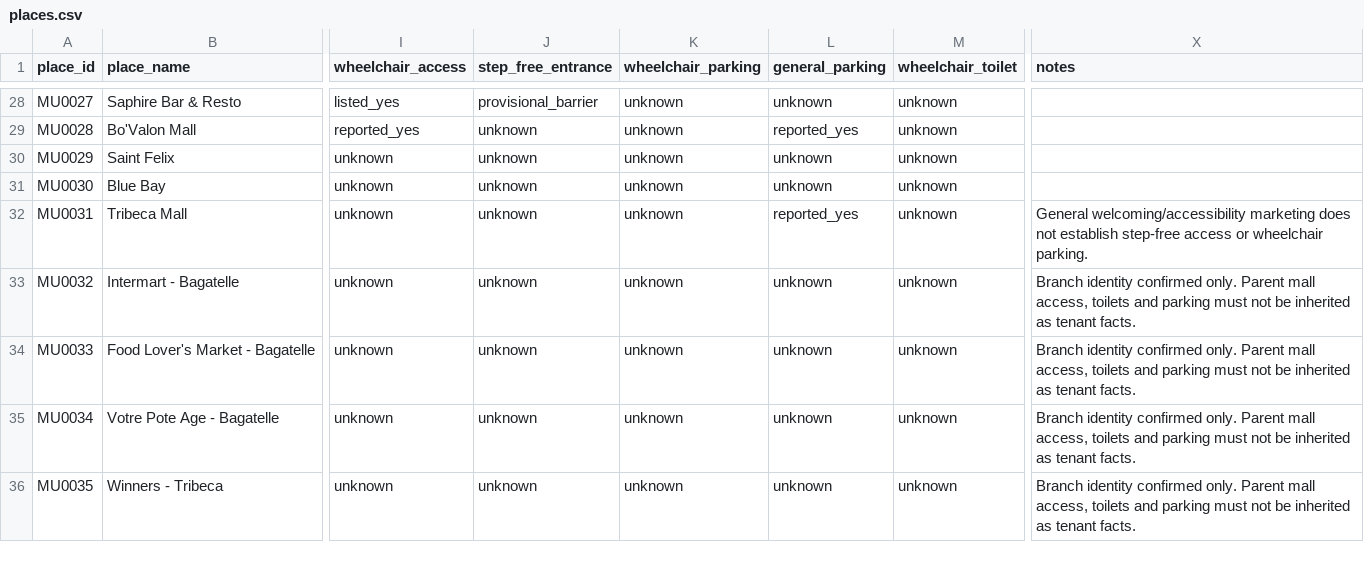
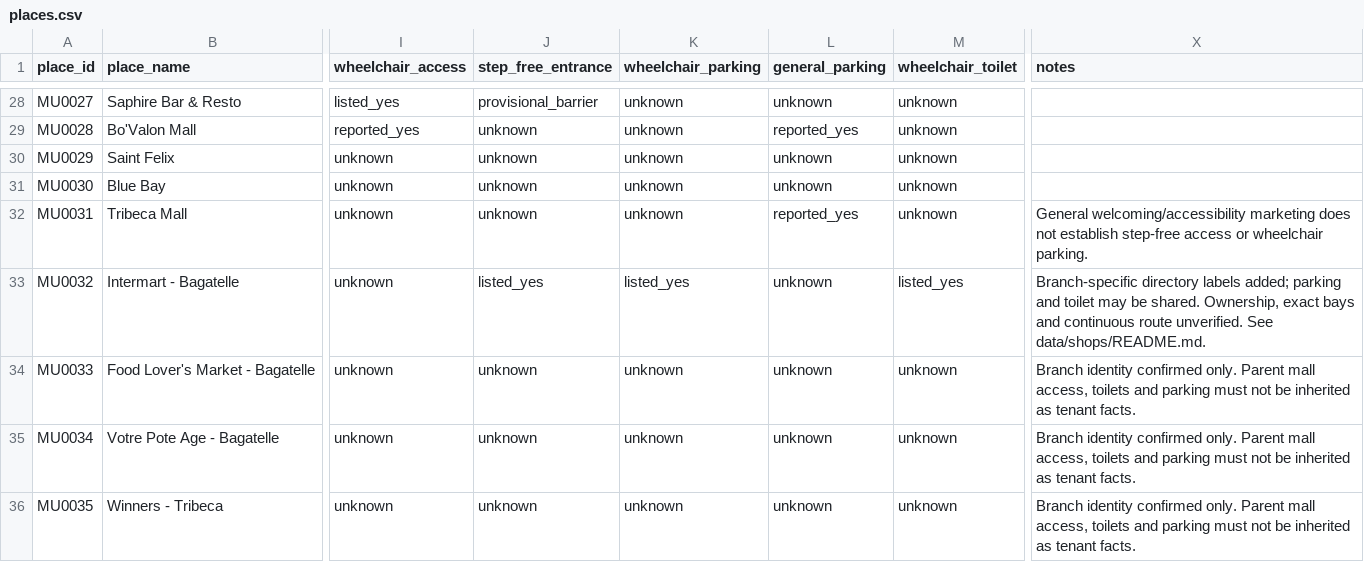
Before and after one commit to RishiRajGujadhur/MauritiusInfo, a CSV file: data/places.csv, drawn as a sheet; only a part is shown, gaps mark what is left out; the diff names each change by its address in the sheet, - before the commit and + after, or states it on an @@ line.

Commit message:
data: enrich existing Intermart Bagatelle record with scoped branch evidence

```diff
--- a/data/places.csv
+++ b/data/places.csv
-J33 (step_free_entrance): unknown
+J33 (step_free_entrance): listed_yes
-K33 (wheelchair_parking): unknown
+K33 (wheelchair_parking): listed_yes
-M33 (wheelchair_toilet): unknown
+M33 (wheelchair_toilet): listed_yes
-X33 (notes): Branch identity confirmed only. Parent mall access, toilets and parking must not be inherited as tenant facts.
+X33 (notes): Branch-specific directory labels added; parking and toilet may be shared. Ownership, exact bays and continuous route unverified. See data/shops/README.md.
```
